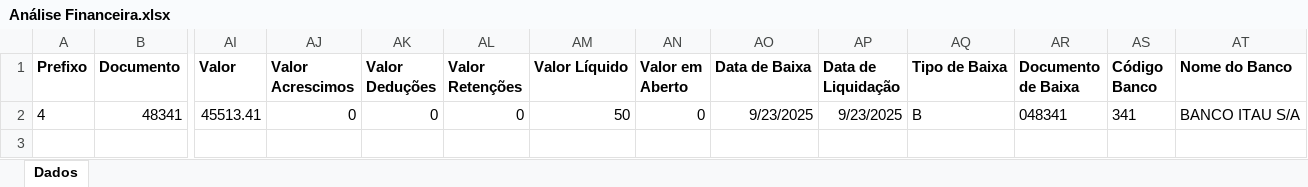
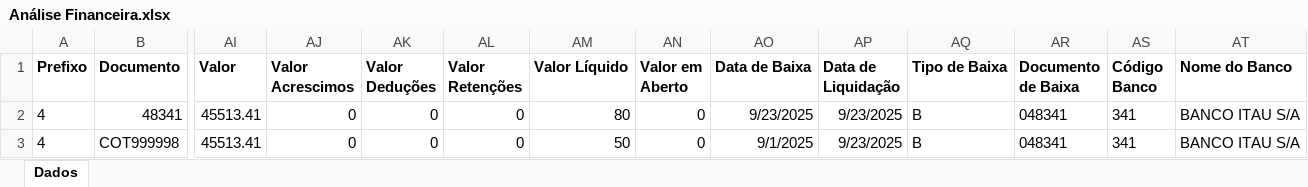
Before and after one commit to tiago-cappi/PROJETO_COMISSOES_V2, an Excel workbook: dados_entrada/Análise Financeira.xlsx, sheet Dados, drawn as a sheet; only a part is shown, gaps mark what is left out; values as stored, in another font and other column widths than the file's, no borders; rows hold the shown columns only; the diff names each change by its address in the sheet, - before the commit and + after, or states it on an @@ line.

```diff
--- a/dados_entrada/Análise Financeira.xlsx (sheet Dados)
+++ b/dados_entrada/Análise Financeira.xlsx (sheet Dados)
-AM2 (Valor Líquido): 50
+AM2 (Valor Líquido): 80
+row 3: 4 | COT999998 | 45513.41 | 0 | 0 | 0 | 50 | 0 | 9/1/2025 | 9/23/2025 | B | 048341 | 341 | BANCO ITAU S/A
```
Also changed, not shown: dados_entrada/Analise_Comercial_Completa.xlsx, 13 other files.
